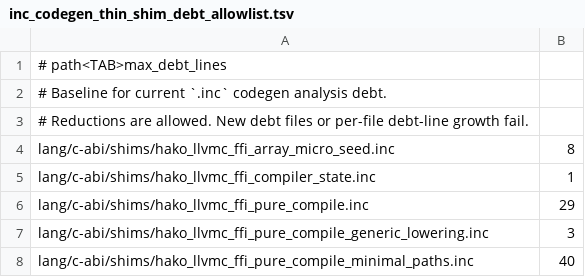
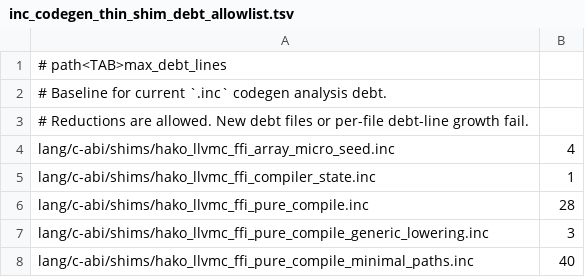
Before and after one commit to hakorune/hakorune, a TSV file: tools/checks/inc_codegen_thin_shim_debt_allowlist.tsv, drawn as a sheet; only a part is shown.

```diff
--- a/tools/checks/inc_codegen_thin_shim_debt_allowlist.tsv
+++ b/tools/checks/inc_codegen_thin_shim_debt_allowlist.tsv
@@ -3,5 +3,5 @@
 # Reductions are allowed. New debt files or per-file debt-line growth fail.
-lang/c-abi/shims/hako_llvmc_ffi_array_micro_seed.inc	8
+lang/c-abi/shims/hako_llvmc_ffi_array_micro_seed.inc	4
 lang/c-abi/shims/hako_llvmc_ffi_compiler_state.inc	1
-lang/c-abi/shims/hako_llvmc_ffi_pure_compile.inc	29
+lang/c-abi/shims/hako_llvmc_ffi_pure_compile.inc	28
 lang/c-abi/shims/hako_llvmc_ffi_pure_compile_generic_lowering.inc	3
```
Also changed, not shown: 19 other files.
